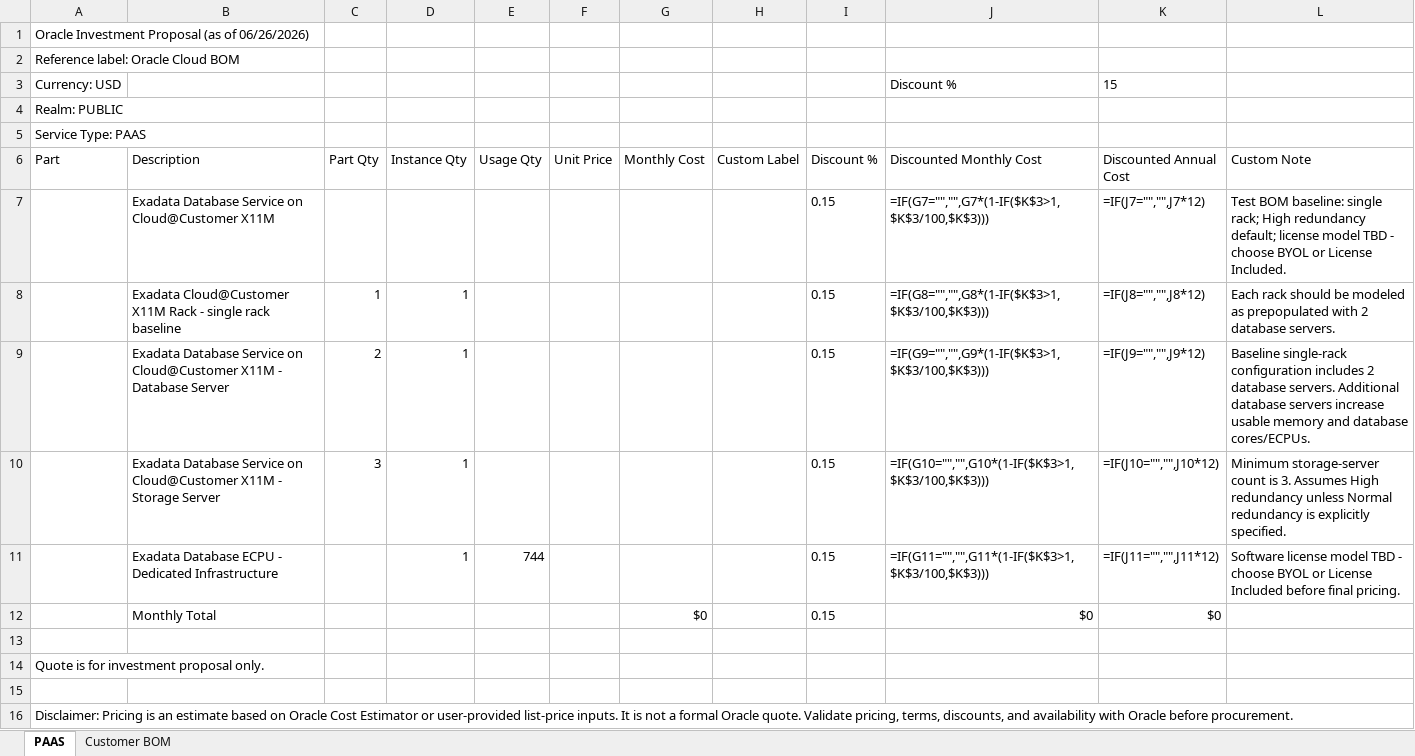
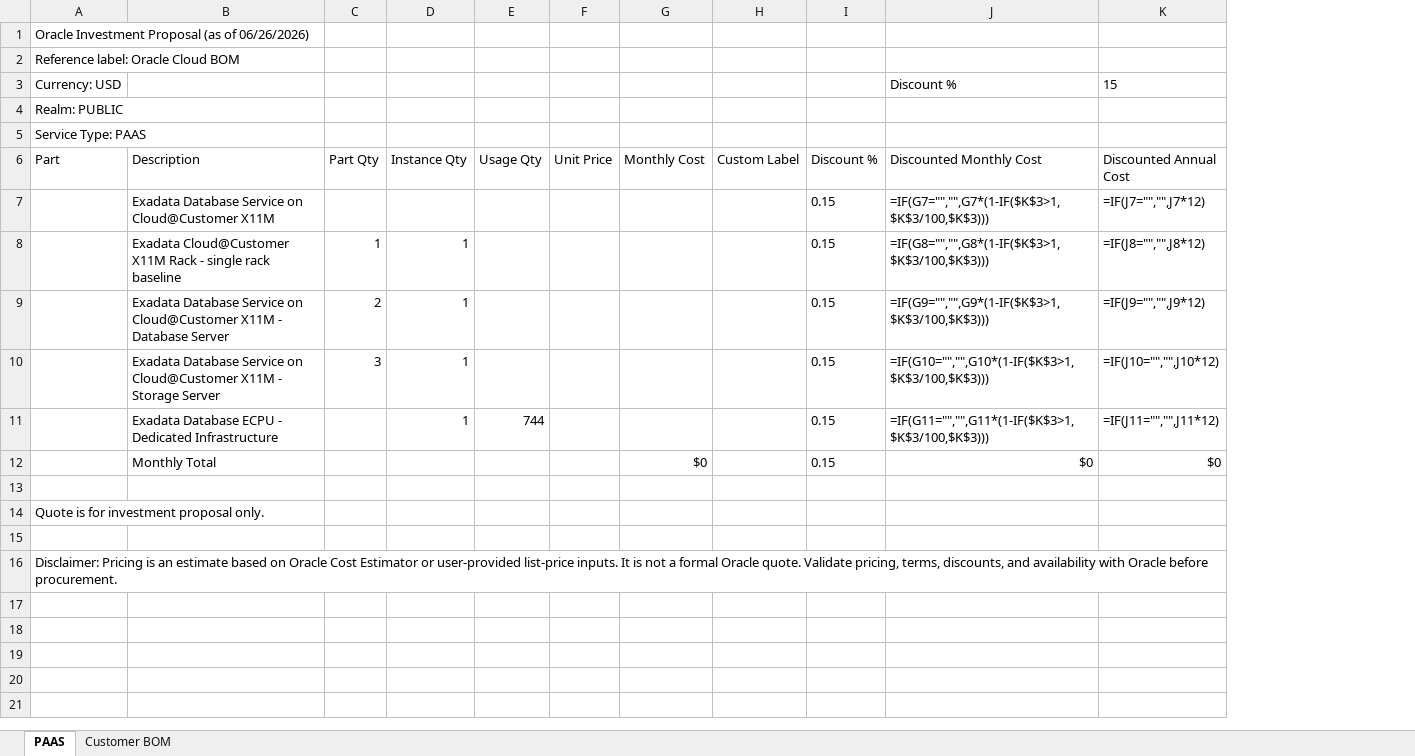
Before and after one commit to philstepson/Codex-BOM-SKILL, an Excel workbook: oracle-cloud-bom-builder/outputs/sample-oracle-cloud-bom.xlsx, sheet PAAS, drawn as a sheet; values as stored, in another font and other column widths than the file's, no borders; formulas without a stored value are shown as written; the diff names each change by its address in the sheet, - before the commit and + after, or states it on an @@ line.

Commit message:
Make customer BOM the default styled view

```diff
--- a/oracle-cloud-bom-builder/outputs/sample-oracle-cloud-bom.xlsx (sheet PAAS)
+++ b/oracle-cloud-bom-builder/outputs/sample-oracle-cloud-bom.xlsx (sheet PAAS)
@@ column L (Custom Note) hidden, rows 7-11: Test BOM baseline: single rack; High redundancy default; license model TBD - choose BYOL or License Included. | Each rack should be modeled as prepopulated with 2 database servers. | Baseline single-rack configuration includes 2 database servers. Additional database servers increase usable memory and database cores/ECPUs. | Minimum storage-server count is 3. Assumes High redundancy unless Normal redundancy is explicitly specified. | Software license model TBD - choose BYOL or License Included before final pricing. @@
```
Also changed, not shown: sheet Customer BOM, 2 other files.
